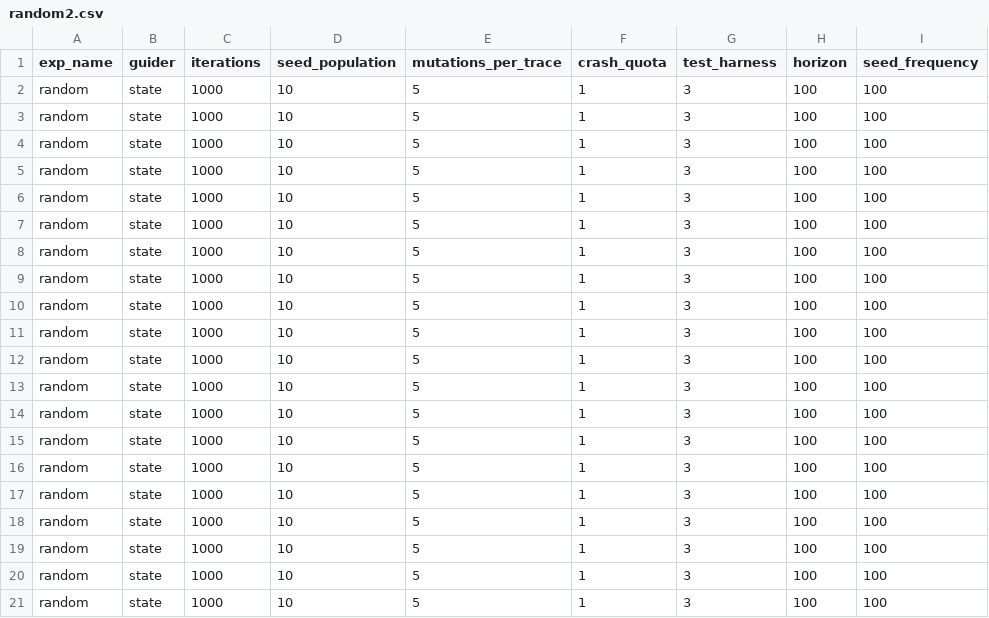
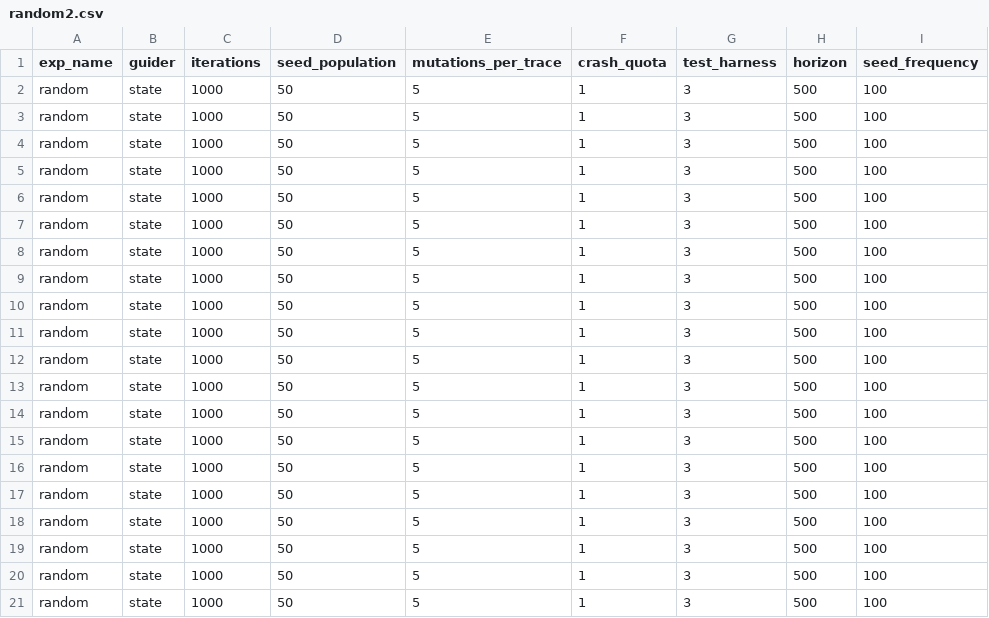
Before and after one commit to egeberkaygulcan/ratis-fuzzing, a CSV file: ratis-fuzzer_/random2.csv, drawn as a sheet; only a part is shown; the diff names each change by its address in the sheet, - before the commit and + after, or states it on an @@ line.

```diff
--- a/ratis-fuzzer_/random2.csv
+++ b/ratis-fuzzer_/random2.csv
-D2:D21 (seed_population): 10
+D2:D21 (seed_population): 50
-H2:H21 (horizon): 100
+H2:H21 (horizon): 500
```
Also changed, not shown: ratis-fuzzer_/state2.csv.
